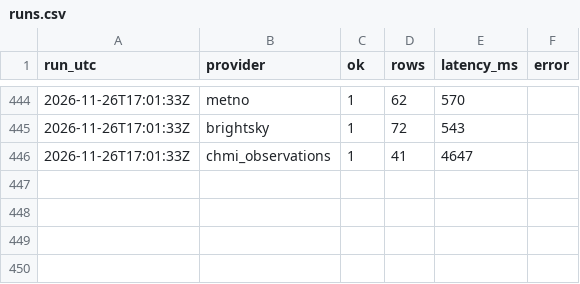
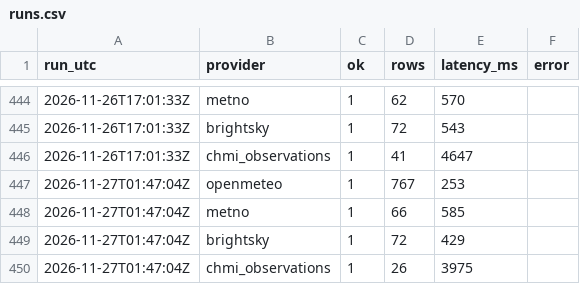
Before and after one commit to PetrBezousek/pocasi-srovnavac, a CSV file: data/runs.csv, drawn as a sheet; only a part is shown, gaps mark what is left out.

```diff
--- a/data/runs.csv
+++ b/data/runs.csv
@@ -446 +446,5 @@ run_utc,provider,ok,rows,latency_ms,error
 2026-11-26T17:01:33Z,chmi_observations,1,41,4647,
+2026-11-27T01:47:04Z,openmeteo,1,767,253,
+2026-11-27T01:47:04Z,metno,1,66,585,
+2026-11-27T01:47:04Z,brightsky,1,72,429,
+2026-11-27T01:47:04Z,chmi_observations,1,26,3975,
```
Also changed, not shown: data/observations.csv, 2 other files.
